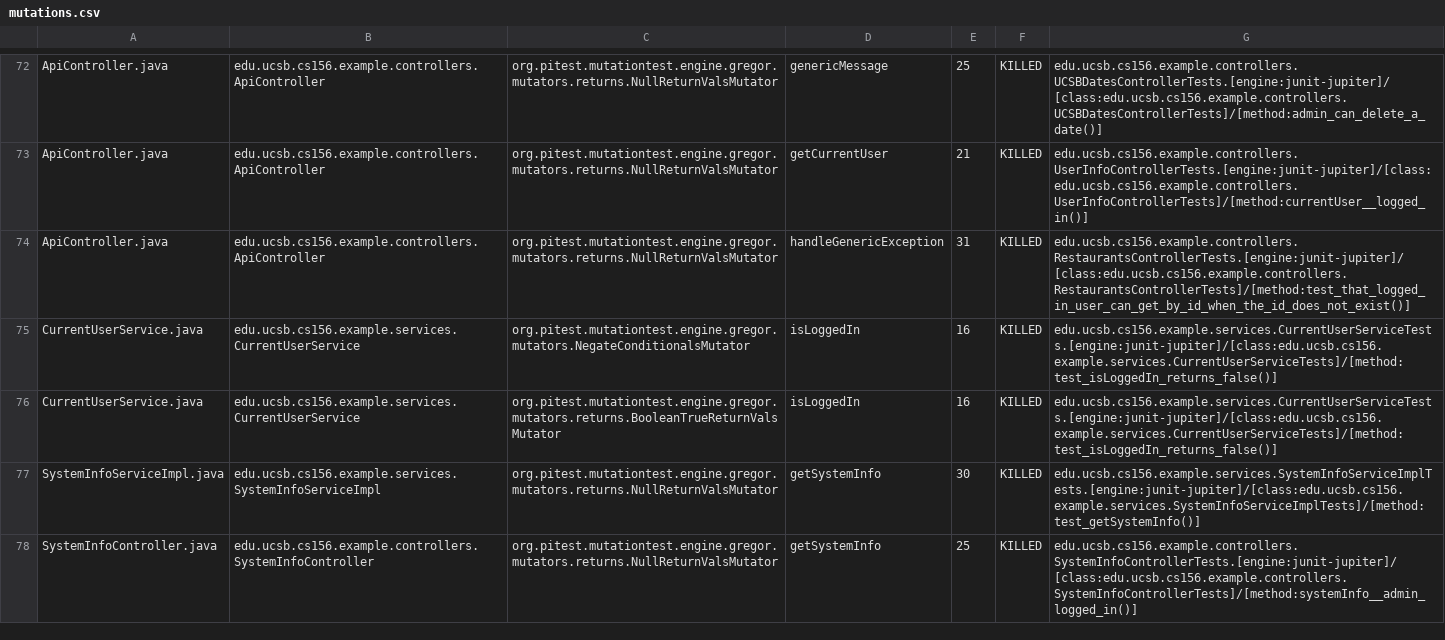
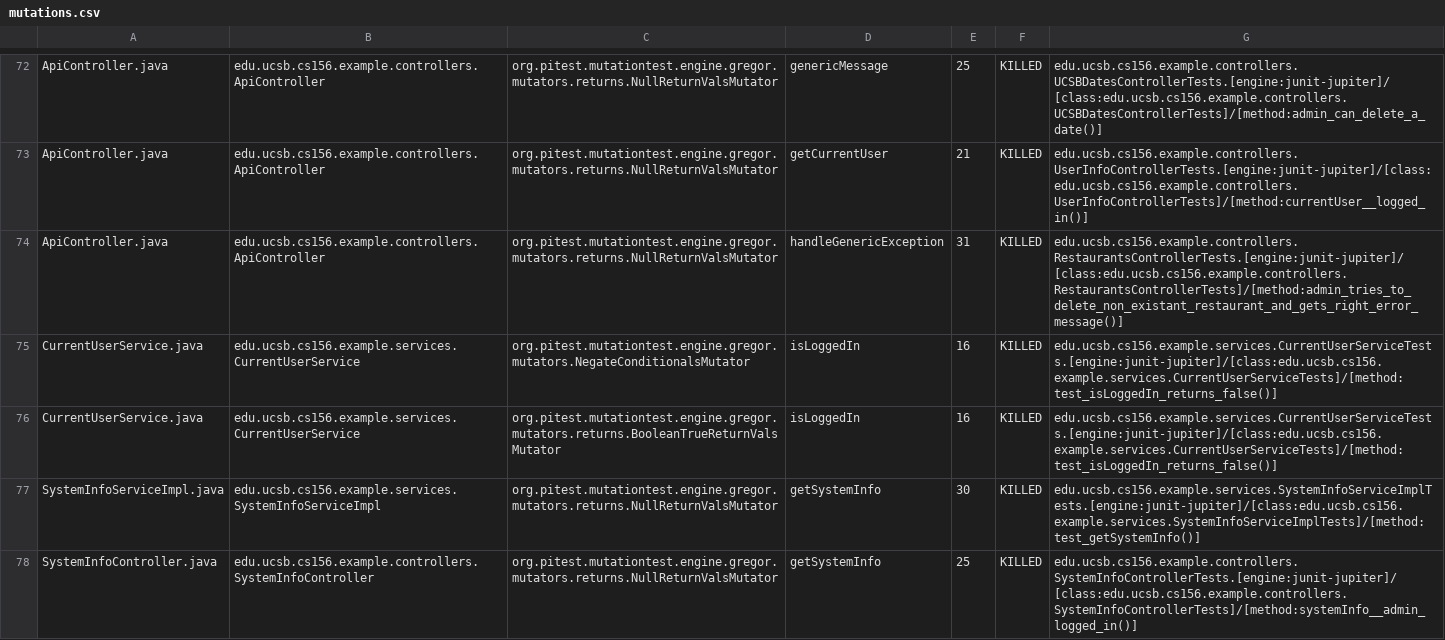
Before and after one commit to ucsb-cs156-w24/team03-w24-4pm-4, a CSV file: prs/63/pitest/mutations.csv, drawn as a sheet; only a part is shown, gaps mark what is left out.

Commit message:
Deploying to gh-pages from @ ucsb-cs156-w24/team03-w24-4pm-4@056002431f0be50900fa208b53d27a6fff6c93de 🚀

```diff
--- a/prs/63/pitest/mutations.csv
+++ b/prs/63/pitest/mutations.csv
@@ -73,3 +73,3 @@ ApiController.java,edu.ucsb.cs156.example.controllers.ApiController,org.pitest.m
 ApiController.java,edu.ucsb.cs156.example.controllers.ApiController,org.pitest.mutationtest.engine.gregor.mutators.returns.NullReturnValsMutator,getCurrentUser,21,KILLED,edu.ucsb.cs156.example.controllers.UserInfoControllerTests.[engine:junit-jupiter]/[class:edu.ucsb.cs156.example.controllers.UserInfoControllerTests]/[method:currentUser__logged_in()]
-ApiController.java,edu.ucsb.cs156.example.controllers.ApiController,org.pitest.mutationtest.engine.gregor.mutators.returns.NullReturnValsMutator,handleGenericException,31,KILLED,edu.ucsb.cs156.example.controllers.RestaurantsControllerTests.[engine:junit-jupiter]/[class:edu.ucsb.cs156.example.controllers.RestaurantsControllerTests]/[method:test_that_logged_in_user_can_get_by_id_when_the_id_does_not_exist()]
+ApiController.java,edu.ucsb.cs156.example.controllers.ApiController,org.pitest.mutationtest.engine.gregor.mutators.returns.NullReturnValsMutator,handleGenericException,31,KILLED,edu.ucsb.cs156.example.controllers.RestaurantsControllerTests.[engine:junit-jupiter]/[class:edu.ucsb.cs156.example.controllers.RestaurantsControllerTests]/[method:admin_tries_to_delete_non_existant_restaurant_and_gets_right_error_message()]
 CurrentUserService.java,edu.ucsb.cs156.example.services.CurrentUserService,org.pitest.mutationtest.engine.gregor.mutators.NegateConditionalsMutator,isLoggedIn,16,KILLED,edu.ucsb.cs156.example.services.CurrentUserServiceTests.[engine:junit-jupiter]/[class:edu.ucsb.cs156.example.services.CurrentUserServiceTests]/[method:test_isLoggedIn_returns_false()]
```
Also changed, not shown: 13 other files.
